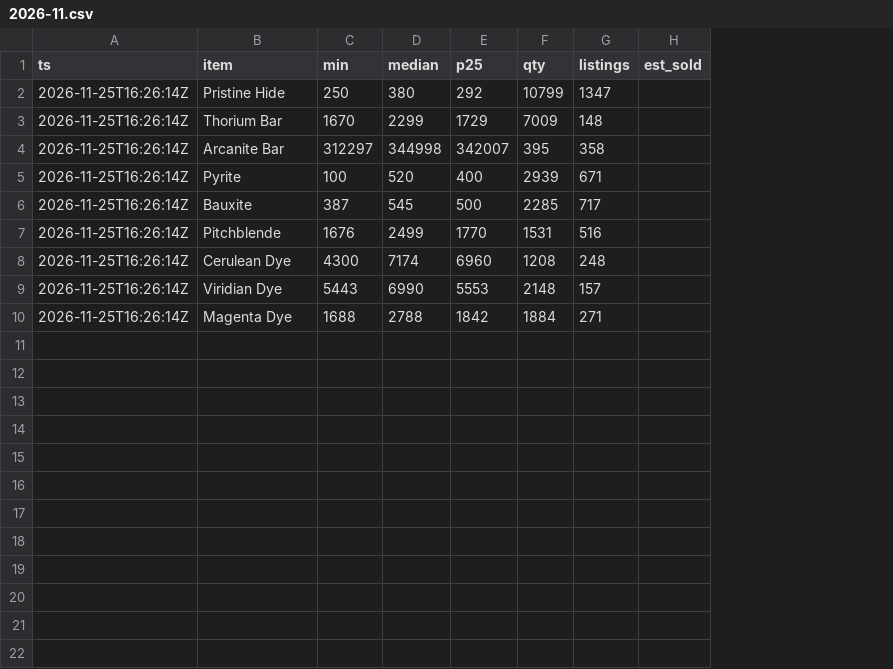
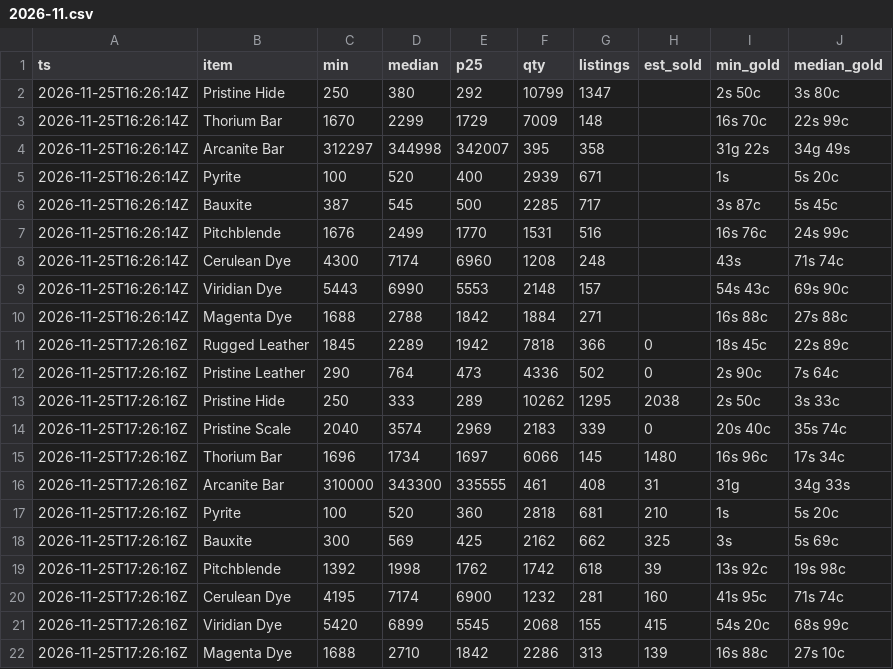
Before and after one commit to TobydracoX/forever-ah-tracker, a CSV file: data/prices/2026-11.csv, drawn as a sheet; the diff names each change by its address in the sheet, - before the commit and + after, or states it on an @@ line.

Commit message:
Prices 2026-11-25T17:30Z

```diff
--- a/data/prices/2026-11.csv
+++ b/data/prices/2026-11.csv
+column I (min_gold), rows 2-10: 2s 50c | 16s 70c | 31g 22s | 1s | 3s 87c | 16s 76c | 43s | 54s 43c | 16s 88c
+column J (median_gold), rows 2-10: 3s 80c | 22s 99c | 34g 49s | 5s 20c | 5s 45c | 24s 99c | 71s 74c | 69s 90c | 27s 88c
+row 11: 2026-11-25T17:26:16Z | Rugged Leather | 1845 | 2289 | 1942 | 7818 | 366 | 0 | 18s 45c | 22s 89c
+row 12: 2026-11-25T17:26:16Z | Pristine Leather | 290 | 764 | 473 | 4336 | 502 | 0 | 2s 90c | 7s 64c
+row 13: 2026-11-25T17:26:16Z | Pristine Hide | 250 | 333 | 289 | 10262 | 1295 | 2038 | 2s 50c | 3s 33c
+row 14: 2026-11-25T17:26:16Z | Pristine Scale | 2040 | 3574 | 2969 | 2183 | 339 | 0 | 20s 40c | 35s 74c
+row 15: 2026-11-25T17:26:16Z | Thorium Bar | 1696 | 1734 | 1697 | 6066 | 145 | 1480 | 16s 96c | 17s 34c
+row 16: 2026-11-25T17:26:16Z | Arcanite Bar | 310000 | 343300 | 335555 | 461 | 408 | 31 | 31g | 34g 33s
+row 17: 2026-11-25T17:26:16Z | Pyrite | 100 | 520 | 360 | 2818 | 681 | 210 | 1s | 5s 20c
+row 18: 2026-11-25T17:26:16Z | Bauxite | 300 | 569 | 425 | 2162 | 662 | 325 | 3s | 5s 69c
+row 19: 2026-11-25T17:26:16Z | Pitchblende | 1392 | 1998 | 1762 | 1742 | 618 | 39 | 13s 92c | 19s 98c
+row 20: 2026-11-25T17:26:16Z | Cerulean Dye | 4195 | 7174 | 6900 | 1232 | 281 | 160 | 41s 95c | 71s 74c
+row 21: 2026-11-25T17:26:16Z | Viridian Dye | 5420 | 6899 | 5545 | 2068 | 155 | 415 | 54s 20c | 68s 99c
+row 22: 2026-11-25T17:26:16Z | Magenta Dye | 1688 | 2710 | 1842 | 2286 | 313 | 139 | 16s 88c | 27s 10c
```
Also changed, not shown: 6 other files.
